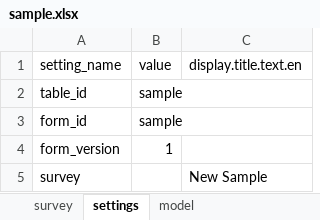
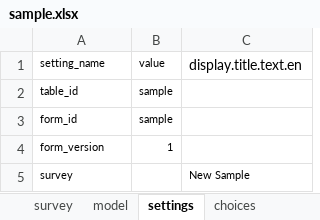
Before and after one commit to c-h-a-r-l-i-e/odk-x-tools, an Excel workbook: app/designerFiles/app/config/tables/sample/forms/sample/sample.xlsx, sheet settings, drawn as a sheet; values as stored, in another font and other column widths than the file's, no borders; the diff names each change by its address in the sheet, - before the commit and + after, or states it on an @@ line.

```diff
--- a/app/designerFiles/app/config/tables/sample/forms/sample/sample.xlsx (sheet settings)
+++ b/app/designerFiles/app/config/tables/sample/forms/sample/sample.xlsx (sheet settings)
+sheet tab: choices
@@ sheet tab order changed: survey | model | settings | choices @@
@@ A1:B4 text size: smaller @@
@@ A5 text size: smaller @@
@@ C5 text size: smaller @@
```
Also changed, not shown: sheet survey, app/designerFiles/app/config/tables/household/forms/household/household.xlsx, app/designerFiles/app/config/tables/person/forms/person/person.xlsx, 21 other files.
